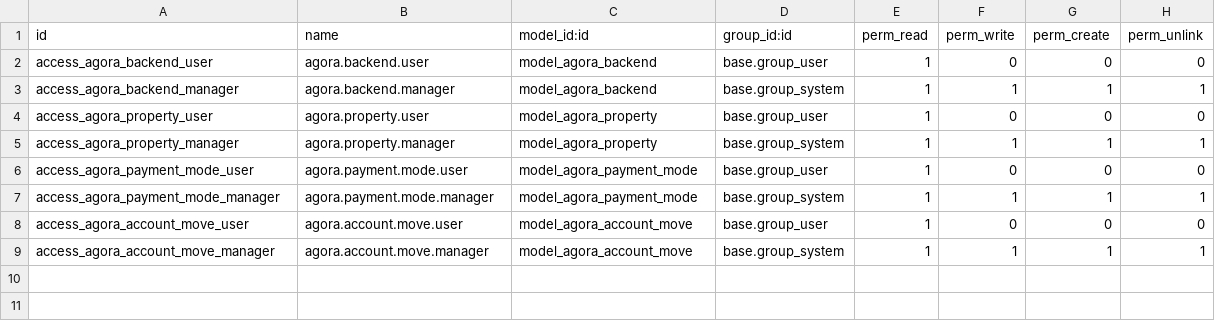
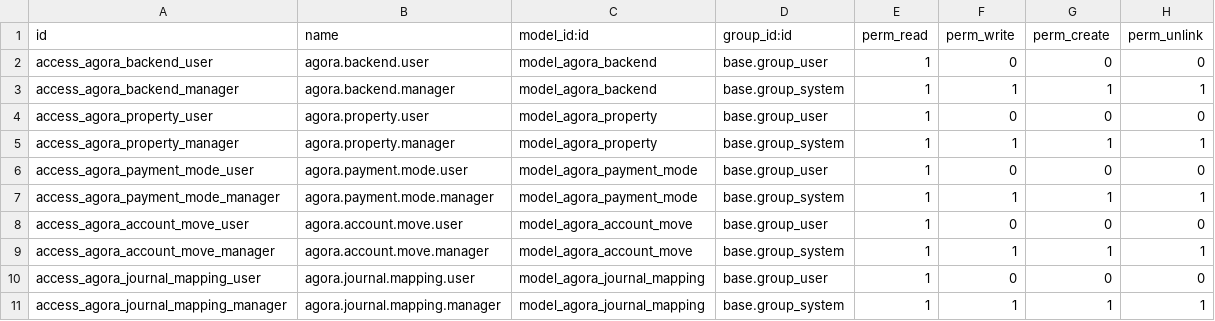
Before and after one commit to aldahotels/aldamodules, a CSV file: connector_agora/security/ir.model.access.csv, drawn as a sheet; the diff names each change by its address in the sheet, - before the commit and + after, or states it on an @@ line.

Commit message:
feat(connector_agora): add HTTP API import, journal mappings and updated views

```diff
--- a/connector_agora/security/ir.model.access.csv
+++ b/connector_agora/security/ir.model.access.csv
+row 10: access_agora_journal_mapping_user | agora.journal.mapping.user | model_agora_journal_mapping | base.group_user | 1 | 0 | 0 | 0
+row 11: access_agora_journal_mapping_manager | agora.journal.mapping.manager | model_agora_journal_mapping | base.group_system | 1 | 1 | 1 | 1
```
Also changed, not shown: 7 other files.
